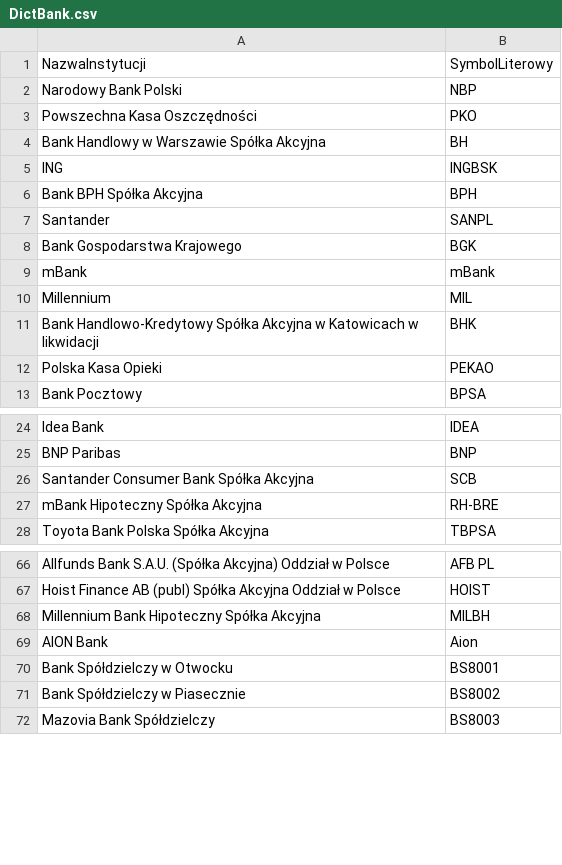
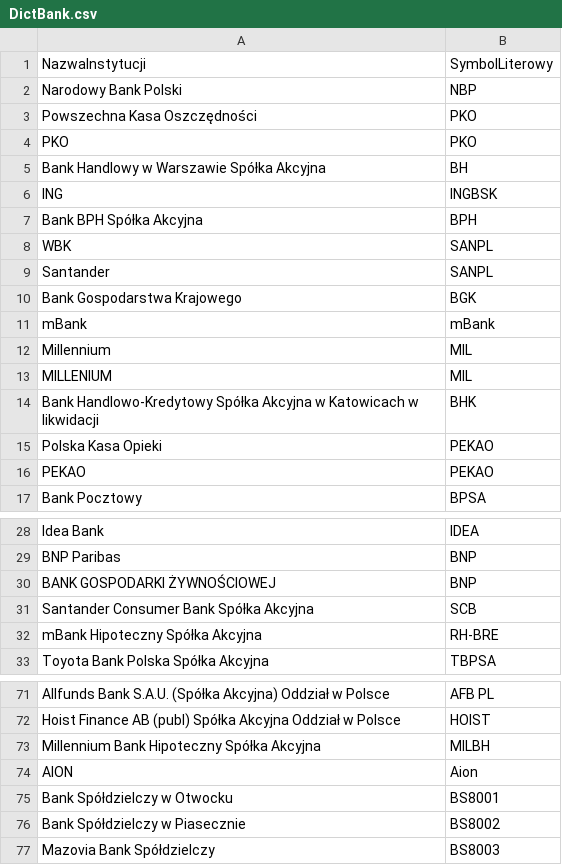
Before and after one commit to HubOnpl/WebData, a CSV file: DictBank.csv, drawn as a sheet; only a part is shown, gaps mark what is left out.

Commit message:
Update DictBank.csv

```diff
--- a/DictBank.csv
+++ b/DictBank.csv
@@ -3,2 +3,3 @@ Narodowy Bank Polski,NBP
 Powszechna Kasa Oszczędności,PKO
+PKO,PKO
 Bank Handlowy w Warszawie Spółka Akcyjna,BH
@@ -6,2 +7,3 @@ ING,INGBSK
 Bank BPH Spółka Akcyjna,BPH
+WBK,SANPL
 Santander,SANPL
@@ -10,4 +12,6 @@ mBank,mBank
 Millennium,MIL
+MILLENIUM,MIL
 Bank Handlowo-Kredytowy Spółka Akcyjna w Katowicach w likwidacji,BHK
 Polska Kasa Opieki,PEKAO
+PEKAO,PEKAO
 Bank Pocztowy,BPSA
@@ -25,2 +29,3 @@ Idea Bank,IDEA
 BNP Paribas,BNP
+BANK GOSPODARKI ŻYWNOŚCIOWEJ,BNP
 Santander Consumer Bank Spółka Akcyjna,SCB
@@ -68,3 +73,3 @@ Hoist Finance AB (publ) Spółka Akcyjna Oddział w Polsce,HOIST
 Millennium Bank Hipoteczny Spółka Akcyjna,MILBH
-AION Bank,Aion
+AION,Aion
 Bank Spółdzielczy w Otwocku,BS8001
```
